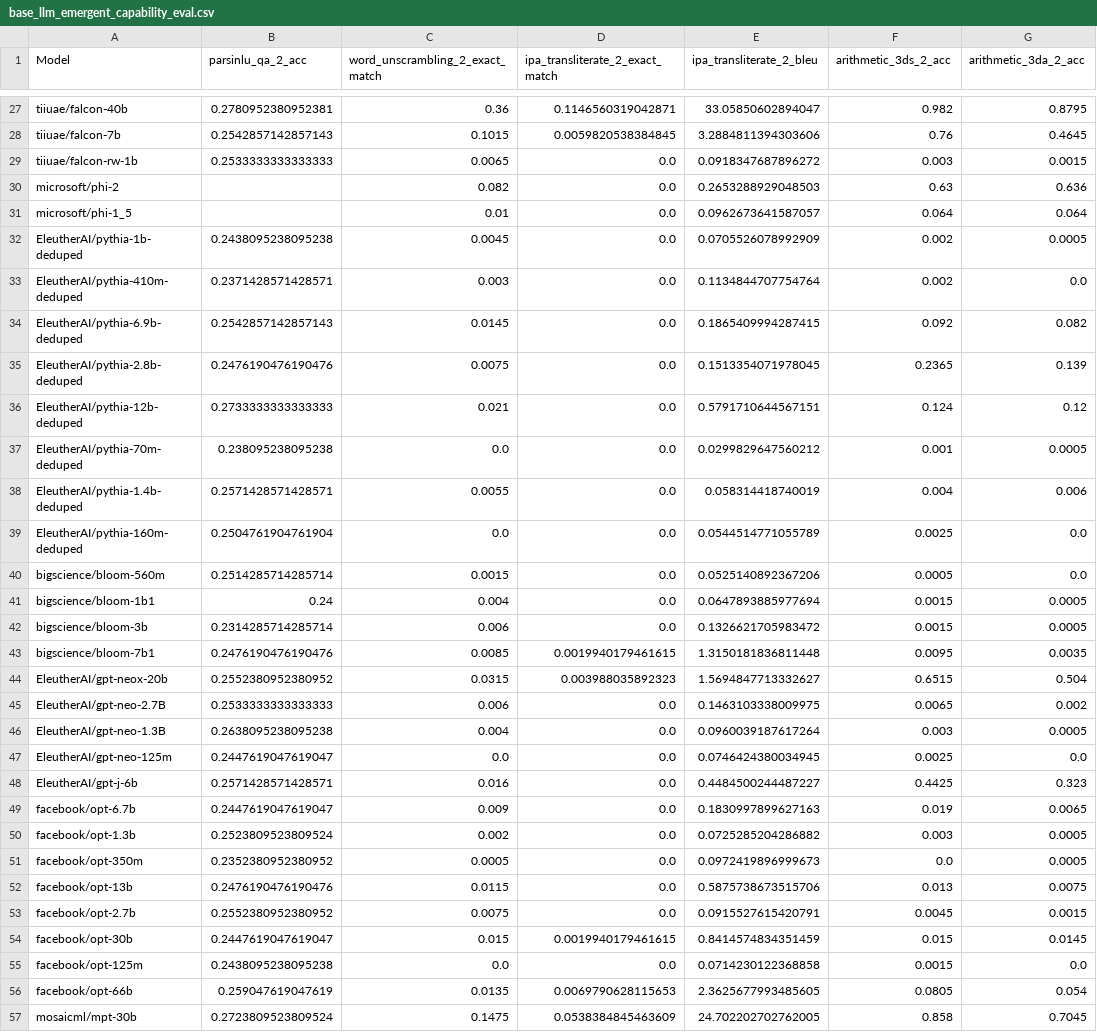
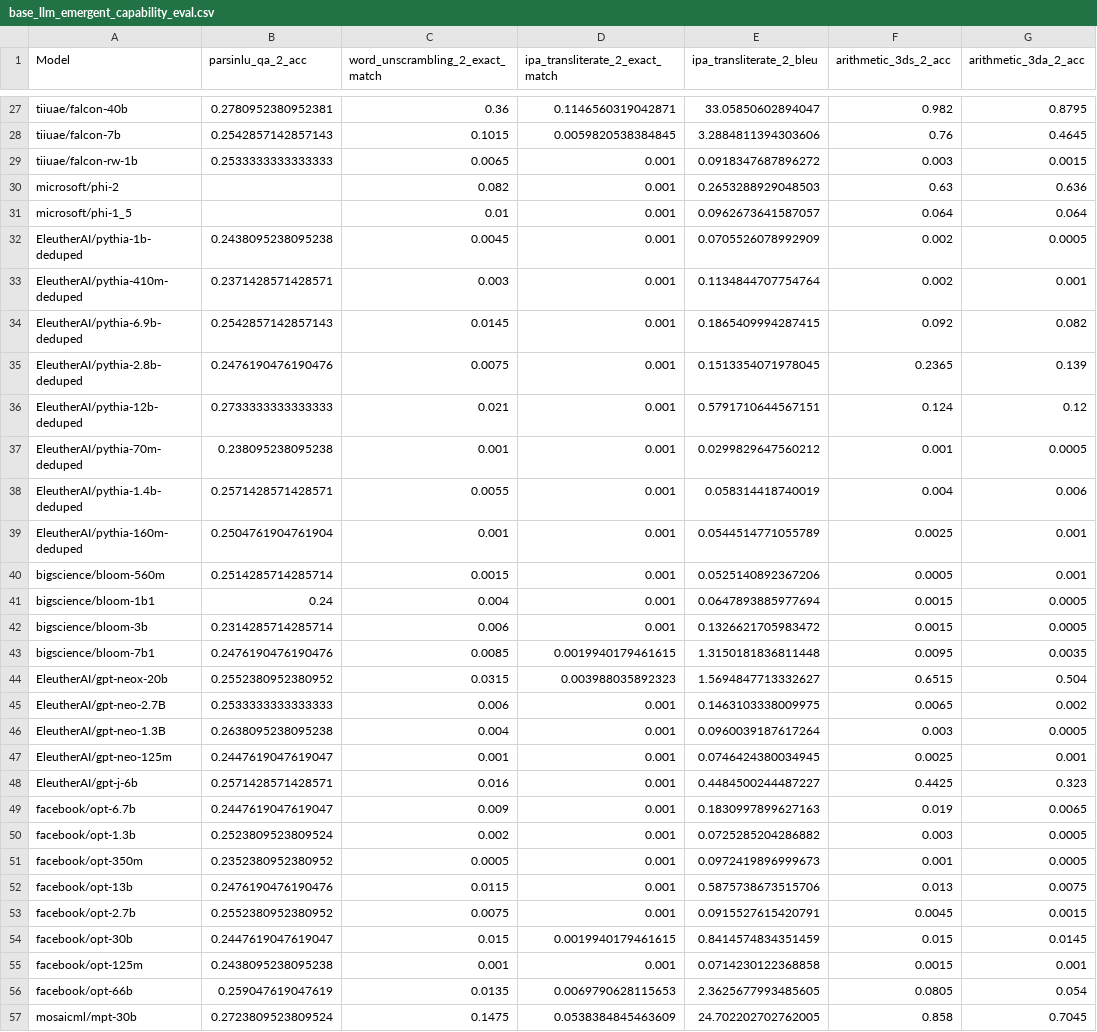
Before and after one commit to sm11197/ObsScaling, a CSV file: eval_results/base_llm_emergent_capability_eval.csv, drawn as a sheet; only a part is shown, gaps mark what is left out; the diff covers the shown part only; the diff names each change by its address in the sheet, - before the commit and + after, or states it on an @@ line.

Commit message:
beta regression, non-mixed effects model with benchmark scores

```diff
--- a/eval_results/base_llm_emergent_capability_eval.csv
+++ b/eval_results/base_llm_emergent_capability_eval.csv
-D29:D42 (ipa_transliterate_2_exact_match): 0.0
+D29:D42 (ipa_transliterate_2_exact_match): 0.001
-G33 (arithmetic_3da_2_acc): 0.0
+G33 (arithmetic_3da_2_acc): 0.001
-C37 (word_unscrambling_2_exact_match): 0.0
+C37 (word_unscrambling_2_exact_match): 0.001
-C39 (word_unscrambling_2_exact_match): 0.0
+C39 (word_unscrambling_2_exact_match): 0.001
-G39:G40 (arithmetic_3da_2_acc): 0.0
+G39:G40 (arithmetic_3da_2_acc): 0.001
-D45:D53 (ipa_transliterate_2_exact_match): 0.0
+D45:D53 (ipa_transliterate_2_exact_match): 0.001
-C47 (word_unscrambling_2_exact_match): 0.0
+C47 (word_unscrambling_2_exact_match): 0.001
-G47 (arithmetic_3da_2_acc): 0.0
+G47 (arithmetic_3da_2_acc): 0.001
-F51 (arithmetic_3ds_2_acc): 0.0
+F51 (arithmetic_3ds_2_acc): 0.001
-C55 (word_unscrambling_2_exact_match): 0.0
+C55 (word_unscrambling_2_exact_match): 0.001
-D55 (ipa_transliterate_2_exact_match): 0.0
+D55 (ipa_transliterate_2_exact_match): 0.001
-G55 (arithmetic_3da_2_acc): 0.0
+G55 (arithmetic_3da_2_acc): 0.001
```
Also changed, not shown: 15 edited cells elsewhere in this file, 1 other file.
